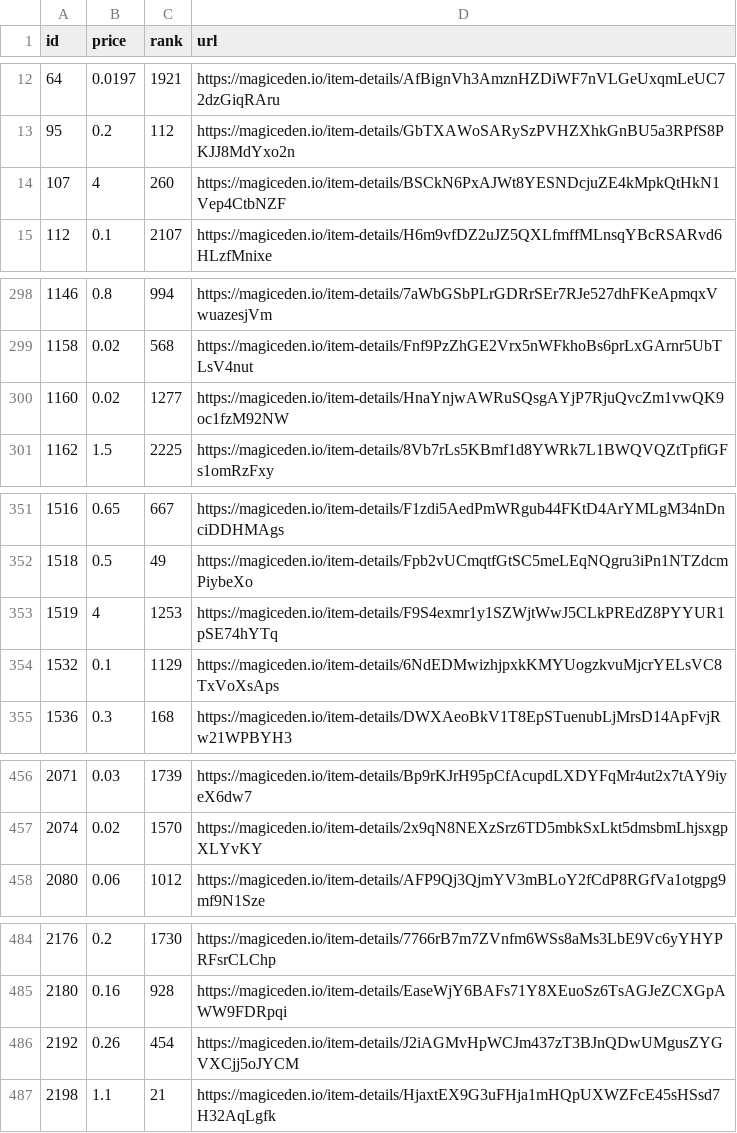
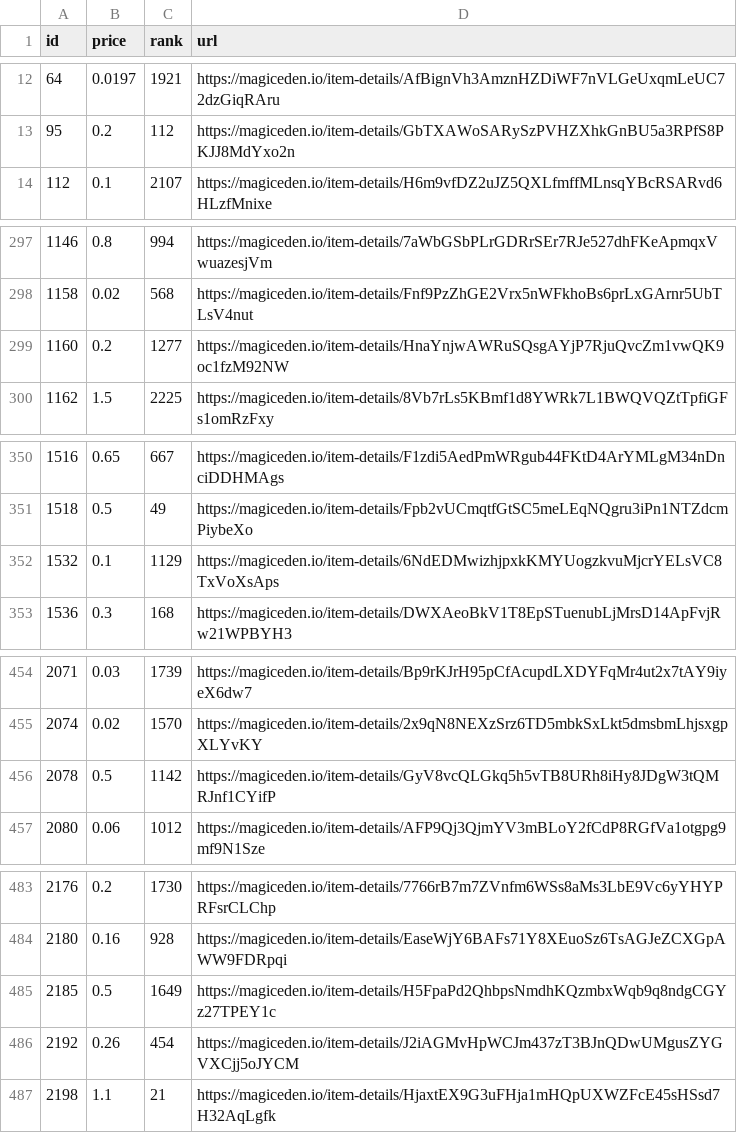
Before and after one commit to braposo/magiceden-wolves-monitor, a CSV file: wolves-data-processed.csv, drawn as a sheet; only a part is shown, gaps mark what is left out.

Commit message:
Flat: latest data (2021-10-31T20:38:01.590Z) {   "date": "2021-10-31T20:38:01.590Z",   "files": [     {       "name": "wolves-data-processed.csv",       "deltaBytes": 5,       "source": "https://api-mainnet.magiceden.io/rpc/getListedNFTsByQuery?q=%7B%22%24match%22%3A%7B%22collectionSymbol%22%3A%22wolves_of_sol_street%22%7D%2C%22%24sort%22%3A%7B%22takerAmount%22%3A1%2C%22createdAt%22%3A-1%7D%7D"     },     {       "name": "wolves-data.json",       "deltaBytes": -2227,       "source": "https://api-mainnet.magiceden.io/rpc/getListedNFTsByQuery?q=%7B%22%24match%22%3A%7B%22collectionSymbol%22%3A%22wolves_of_sol_street%22%7D%2C%22%24sort%22%3A%7B%22takerAmount%22%3A1%2C%22createdAt%22%3A-1%7D%7D"     }   ] }

```diff
--- a/wolves-data-processed.csv
+++ b/wolves-data-processed.csv
@@ -13,3 +13,2 @@ id,price,rank,url
 95,0.2,112,https://magiceden.io/item-details/GbTXAWoSARySzPVHZXhkGnBU5a3RPfS8PKJJ8MdYxo2n
-107,4,260,https://magiceden.io/item-details/BSCkN6PxAJWt8YESNDcjuZE4kMpkQtHkN1Vep4CtbNZF
 112,0.1,2107,https://magiceden.io/item-details/H6m9vfDZ2uJZ5QXLfmffMLnsqYBcRSARvd6HLzfMnixe
@@ -299,3 +298,3 @@ id,price,rank,url
 1158,0.02,568,https://magiceden.io/item-details/Fnf9PzZhGE2Vrx5nWFkhoBs6prLxGArnr5UbTLsV4nut
-1160,0.02,1277,https://magiceden.io/item-details/HnaYnjwAWRuSQsgAYjP7RjuQvcZm1vwQK9oc1fzM92NW
+1160,0.2,1277,https://magiceden.io/item-details/HnaYnjwAWRuSQsgAYjP7RjuQvcZm1vwQK9oc1fzM92NW
 1162,1.5,2225,https://magiceden.io/item-details/8Vb7rLs5KBmf1d8YWRk7L1BWQVQZtTpfiGFs1omRzFxy
@@ -352,3 +351,2 @@ id,price,rank,url
 1518,0.5,49,https://magiceden.io/item-details/Fpb2vUCmqtfGtSC5meLEqNQgru3iPn1NTZdcmPiybeXo
-1519,4,1253,https://magiceden.io/item-details/F9S4exmr1y1SZWjtWwJ5CLkPREdZ8PYYUR1pSE74hYTq
 1532,0.1,1129,https://magiceden.io/item-details/6NdEDMwizhjpxkKMYUogzkvuMjcrYELsVC8TxVoXsAps
@@ -457,2 +455,3 @@ id,price,rank,url
 2074,0.02,1570,https://magiceden.io/item-details/2x9qN8NEXzSrz6TD5mbkSxLkt5dmsbmLhjsxgpXLYvKY
+2078,0.5,1142,https://magiceden.io/item-details/GyV8vcQLGkq5h5vTB8URh8iHy8JDgW3tQMRJnf1CYifP
 2080,0.06,1012,https://magiceden.io/item-details/AFP9Qj3QjmYV3mBLoY2fCdP8RGfVa1otgpg9mf9N1Sze
@@ -485,2 +484,3 @@ id,price,rank,url
 2180,0.16,928,https://magiceden.io/item-details/EaseWjY6BAFs71Y8XEuoSz6TsAGJeZCXGpAWW9FDRpqi
+2185,0.5,1649,https://magiceden.io/item-details/H5FpaPd2QhbpsNmdhKQzmbxWqb9q8ndgCGYz27TPEY1c
 2192,0.26,454,https://magiceden.io/item-details/J2iAGMvHpWCJm437zT3BJnQDwUMgusZYGVXCjj5oJYCM
```
Also changed, not shown: 1 other file.
